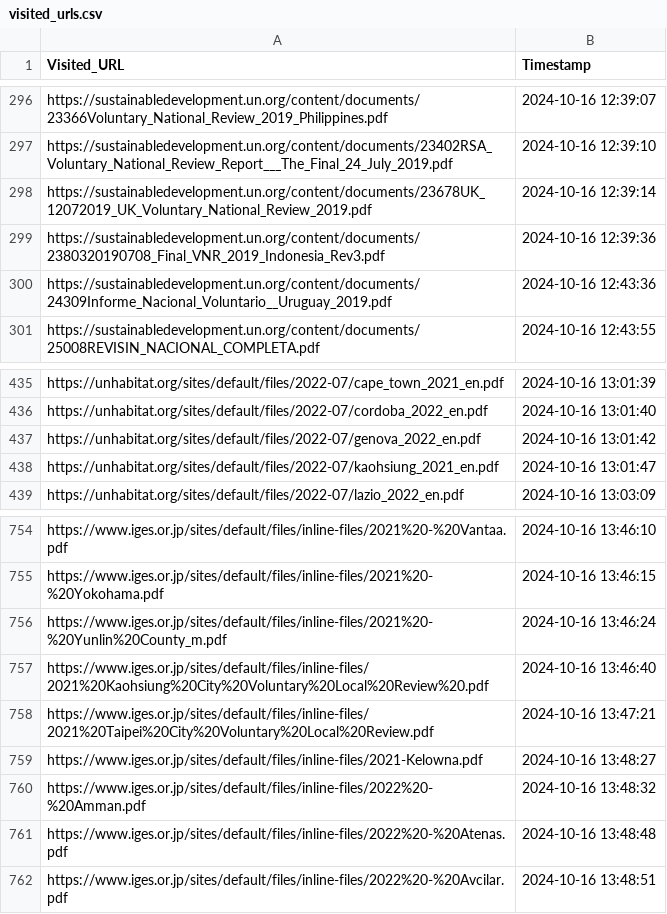
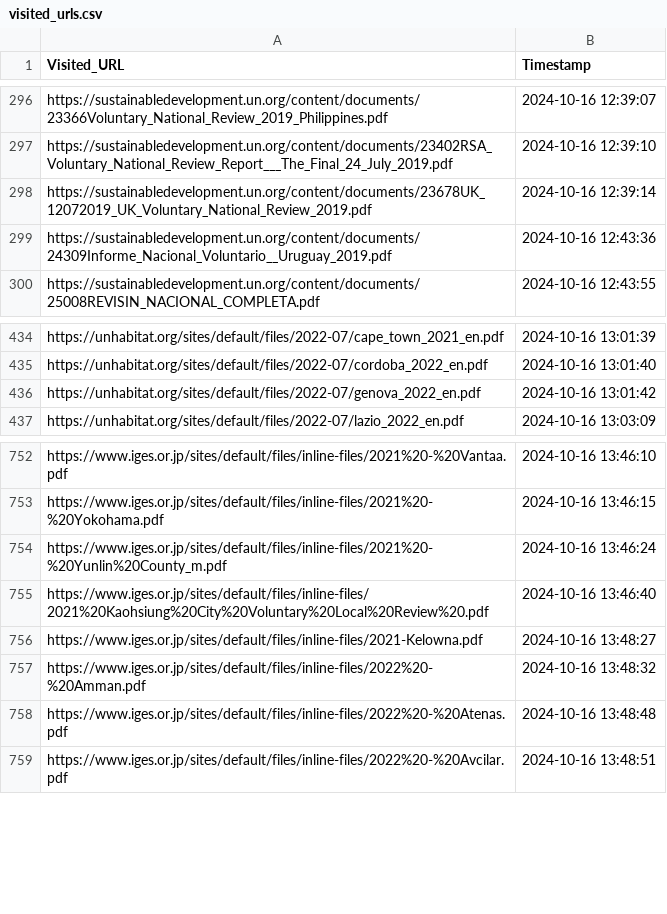
Before and after one commit to lloydchang/fastapi-vlr, a CSV file: precompute-data/download_vlr_pdfs/visited_urls.csv, drawn as a sheet; only a part is shown, gaps mark what is left out.

```diff
--- a/precompute-data/download_vlr_pdfs/visited_urls.csv
+++ b/precompute-data/download_vlr_pdfs/visited_urls.csv
@@ -298,3 +298,2 @@ https://sustainabledevelopment.un.org/content/documents/23402RSA_Voluntary_Natio
 https://sustainabledevelopment.un.org/content/documents/23678UK_12072019_UK_Voluntary_National_Review_2019.pdf,2024-10-16 12:39:14
-https://sustainabledevelopment.un.org/content/documents/2380320190708_Final_VNR_2019_Indonesia_Rev3.pdf,2024-10-16 12:39:36
 https://sustainabledevelopment.un.org/content/documents/24309Informe_Nacional_Voluntario__Uruguay_2019.pdf,2024-10-16 12:43:36
@@ -437,3 +436,2 @@ https://unhabitat.org/sites/default/files/2022-07/cordoba_2022_en.pdf,2024-10-16
 https://unhabitat.org/sites/default/files/2022-07/genova_2022_en.pdf,2024-10-16 13:01:42
-https://unhabitat.org/sites/default/files/2022-07/kaohsiung_2021_en.pdf,2024-10-16 13:01:47
 https://unhabitat.org/sites/default/files/2022-07/lazio_2022_en.pdf,2024-10-16 13:03:09
@@ -757,3 +755,2 @@ https://www.iges.or.jp/sites/default/files/inline-files/2021%20-%20Yunlin%20Coun
 https://www.iges.or.jp/sites/default/files/inline-files/2021%20Kaohsiung%20City%20Voluntary%20Local%20Review%20.pdf,2024-10-16 13:46:40
-https://www.iges.or.jp/sites/default/files/inline-files/2021%20Taipei%20City%20Voluntary%20Local%20Review.pdf,2024-10-16 13:47:21
 https://www.iges.or.jp/sites/default/files/inline-files/2021-Kelowna.pdf,2024-10-16 13:48:27
```
Also changed, not shown: precompute-data/download_vlr_pdfs/unique_pdfs.csv, 1 other file.
